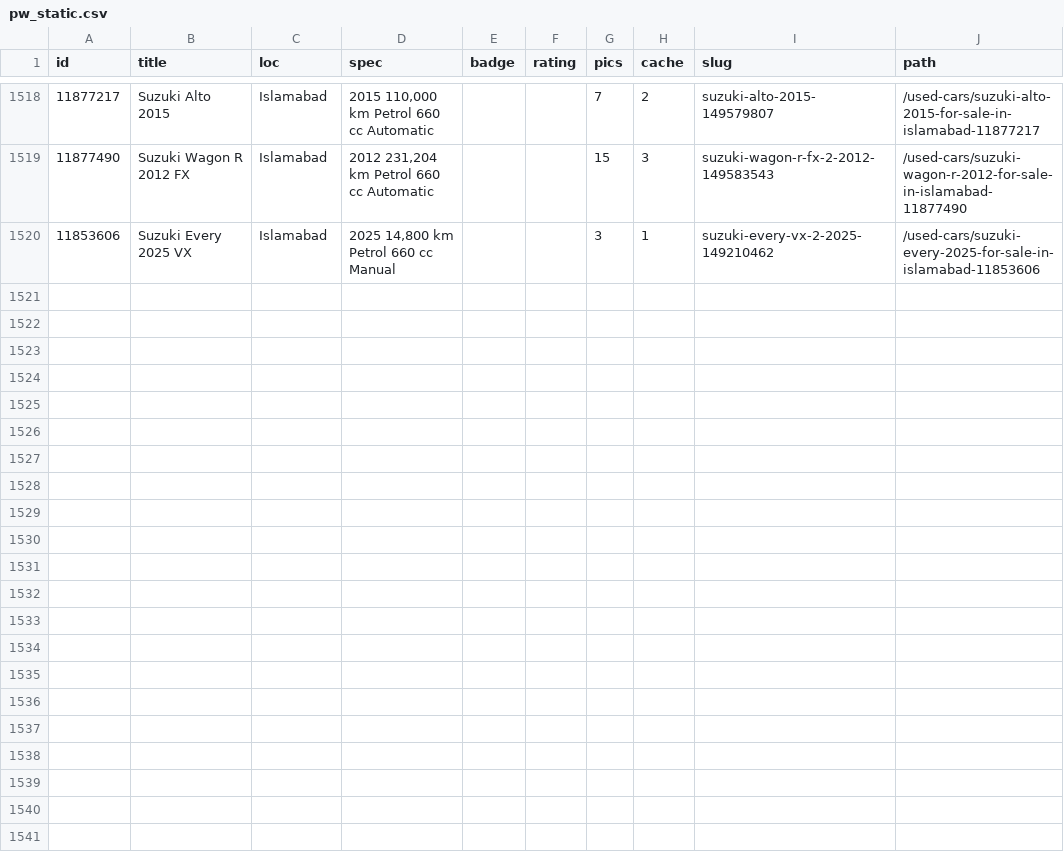
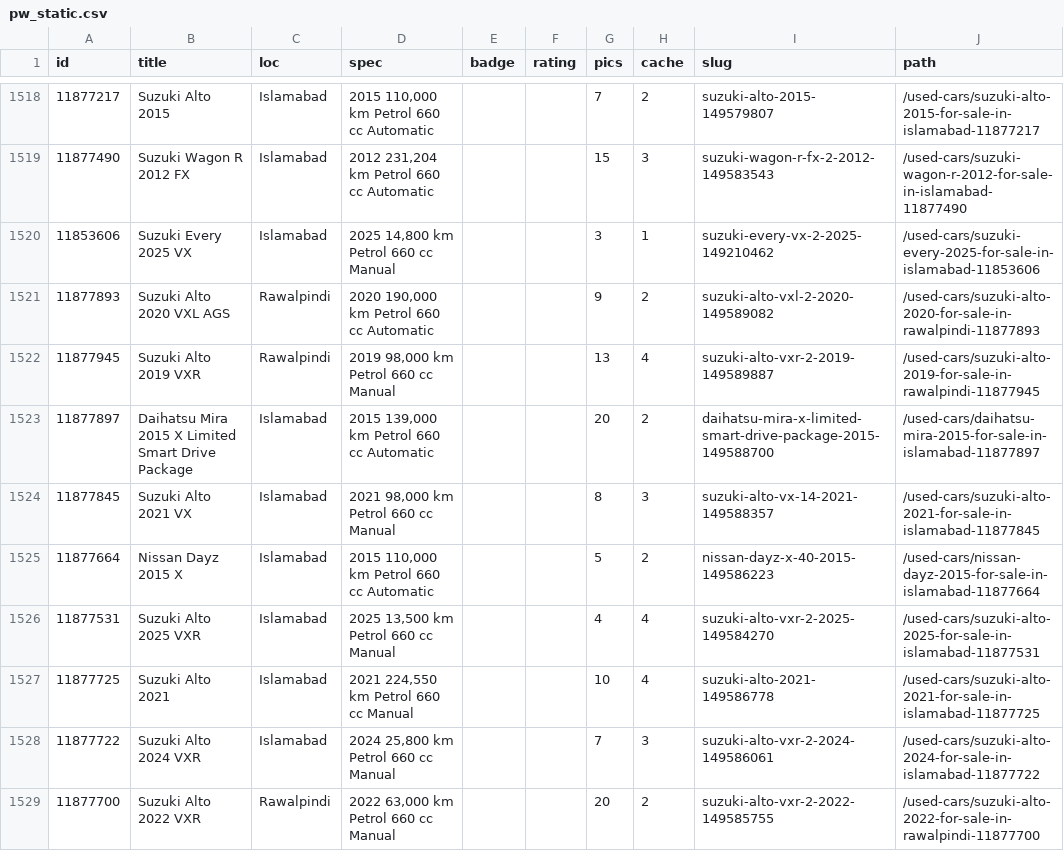
Before and after one commit to KodwareDotNet/UsedItemsScrapper, a CSV file: kei-tracker/state/pw_static.csv, drawn as a sheet; only a part is shown, gaps mark what is left out; the diff names each change by its address in the sheet, - before the commit and + after, or states it on an @@ line.

```diff
--- a/kei-tracker/state/pw_static.csv
+++ b/kei-tracker/state/pw_static.csv
+row 1521: 11877893 | Suzuki Alto 2020 VXL AGS | Rawalpindi | 2020 190,000 km Petrol 660 cc Automatic |  |  | 9 | 2 | suzuki-alto-vxl-2-2020-149589082 | /used-cars/suzuki-alto-2020-for-sale-in-rawalpindi-11877893
+row 1522: 11877945 | Suzuki Alto 2019 VXR | Rawalpindi | 2019 98,000 km Petrol 660 cc Manual |  |  | 13 | 4 | suzuki-alto-vxr-2-2019-149589887 | /used-cars/suzuki-alto-2019-for-sale-in-rawalpindi-11877945
+row 1523: 11877897 | Daihatsu Mira 2015 X Limited Smart Drive Package | Islamabad | 2015 139,000 km Petrol 660 cc Automatic |  |  | 20 | 2 | daihatsu-mira-x-limited-smart-drive-package-2015-149588700 | /used-cars/daihatsu-mira-2015-for-sale-in-islamabad-11877897
+row 1524: 11877845 | Suzuki Alto 2021 VX | Islamabad | 2021 98,000 km Petrol 660 cc Manual |  |  | 8 | 3 | suzuki-alto-vx-14-2021-149588357 | /used-cars/suzuki-alto-2021-for-sale-in-islamabad-11877845
+row 1525: 11877664 | Nissan Dayz 2015 X | Islamabad | 2015 110,000 km Petrol 660 cc Automatic |  |  | 5 | 2 | nissan-dayz-x-40-2015-149586223 | /used-cars/nissan-dayz-2015-for-sale-in-islamabad-11877664
+row 1526: 11877531 | Suzuki Alto 2025 VXR | Islamabad | 2025 13,500 km Petrol 660 cc Manual |  |  | 4 | 4 | suzuki-alto-vxr-2-2025-149584270 | /used-cars/suzuki-alto-2025-for-sale-in-islamabad-11877531
+row 1527: 11877725 | Suzuki Alto 2021 | Islamabad | 2021 224,550 km Petrol 660 cc Manual |  |  | 10 | 4 | suzuki-alto-2021-149586778 | /used-cars/suzuki-alto-2021-for-sale-in-islamabad-11877725
+row 1528: 11877722 | Suzuki Alto 2024 VXR | Islamabad | 2024 25,800 km Petrol 660 cc Manual |  |  | 7 | 3 | suzuki-alto-vxr-2-2024-149586061 | /used-cars/suzuki-alto-2024-for-sale-in-islamabad-11877722
+row 1529: 11877700 | Suzuki Alto 2022 VXR | Rawalpindi | 2022 63,000 km Petrol 660 cc Manual |  |  | 20 | 2 | suzuki-alto-vxr-2-2022-149585755 | /used-cars/suzuki-alto-2022-for-sale-in-rawalpindi-11877700
```
Also changed, not shown: kei-tracker/state/combined3.csv, kei-tracker/state/snapshot.csv, 3 other files.
